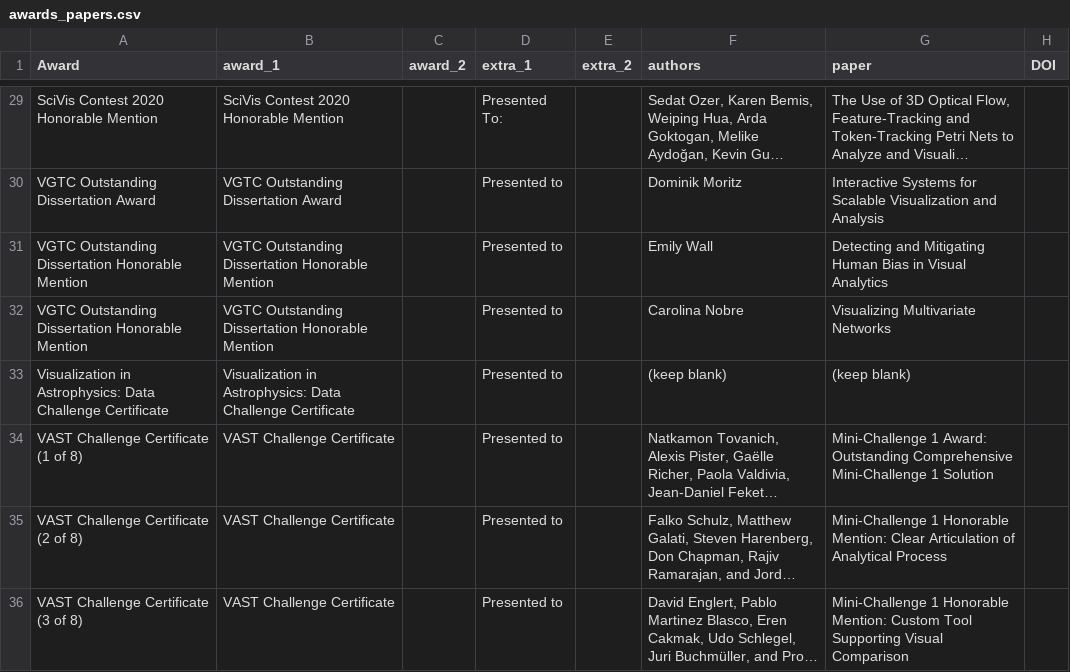
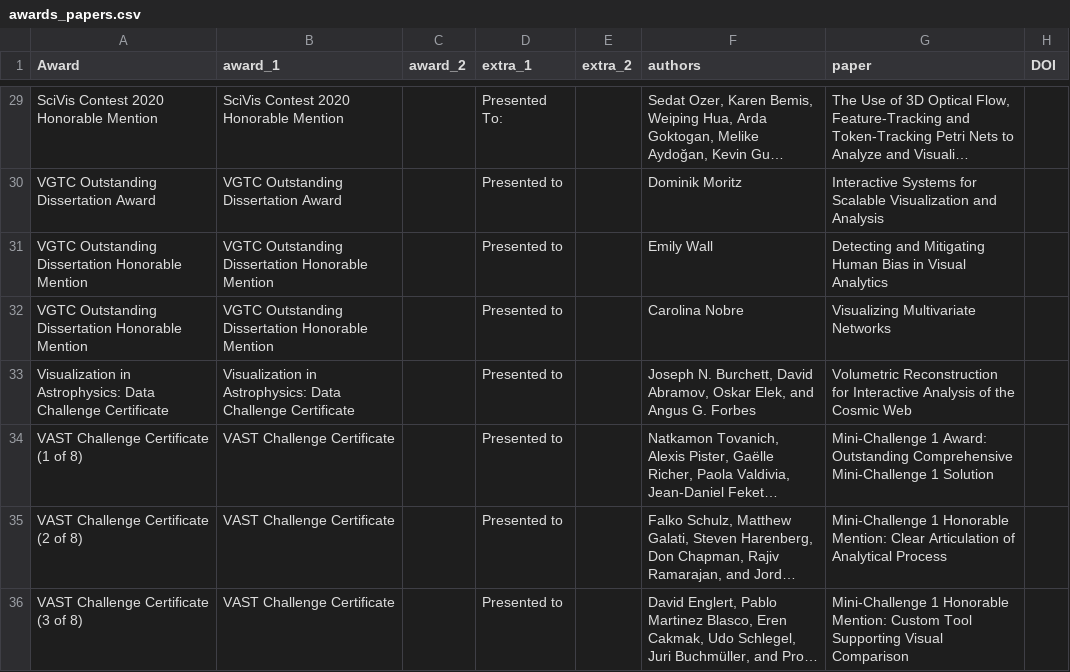
Before and after one commit to ieee-vgtc/vis-virtual-website, a CSV file: sitedata/awards_papers.csv, drawn as a sheet; only a part is shown, gaps mark what is left out; long unchanged cells end in …; the diff names each change by its address in the sheet, - before the commit and + after, or states it on an @@ line.

```diff
--- a/sitedata/awards_papers.csv
+++ b/sitedata/awards_papers.csv
-F33 (authors): (keep blank)
+F33 (authors): Joseph N. Burchett, David Abramov, Oskar Elek, and Angus G. Forbes
-G33 (paper): (keep blank)
+G33 (paper): Volumetric Reconstruction for Interactive Analysis of the Cosmic Web
```
Also changed, not shown: 8 other files.
